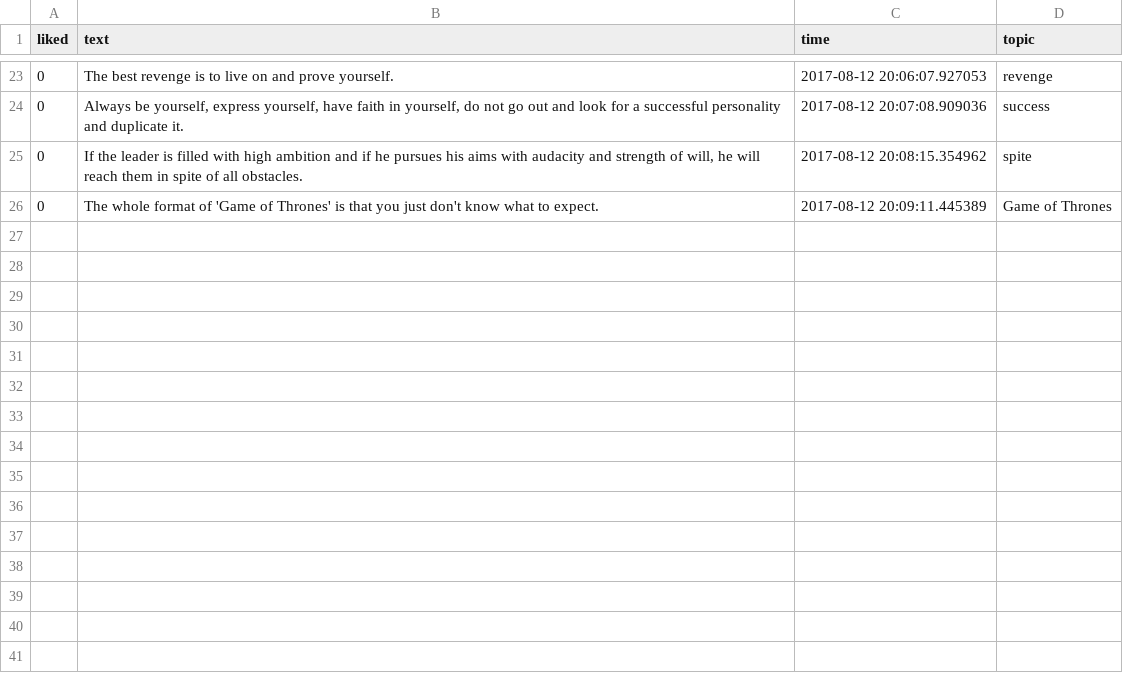
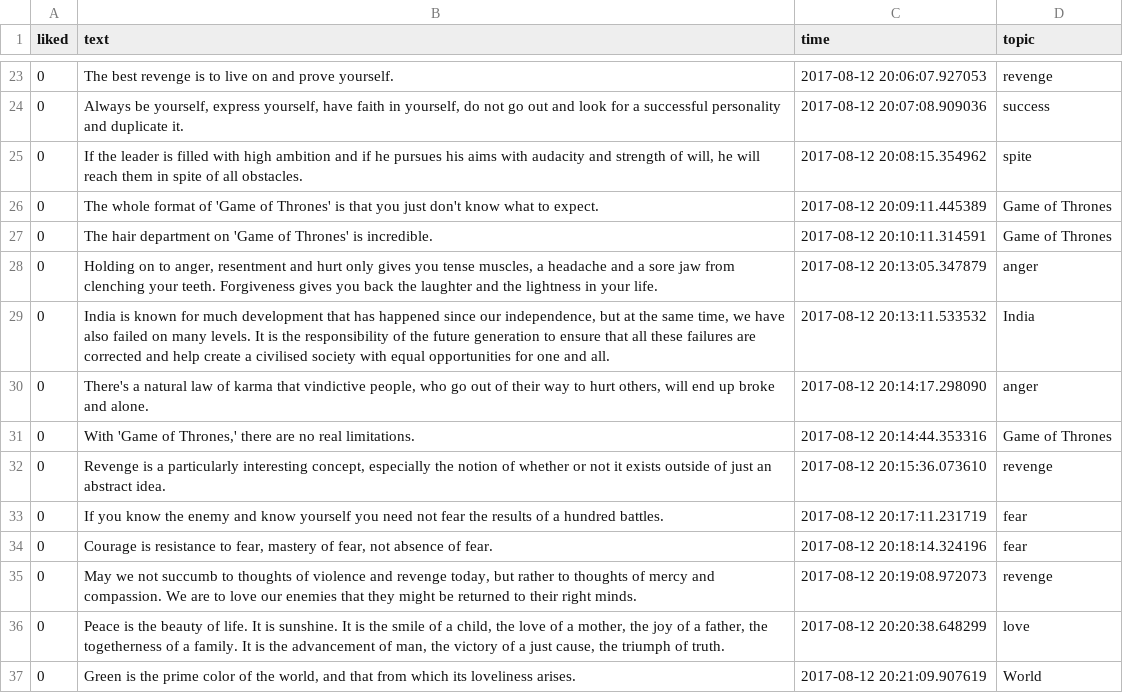
Before and after one commit to bonehead/getquotes, a CSV file: t1.csv, drawn as a sheet; only a part is shown, gaps mark what is left out.

Commit message:
New Log

```diff
--- a/t1.csv
+++ b/t1.csv
@@ -26 +26,12 @@ liked,text,time,topic
 0,The whole format of 'Game of Thrones' is that you just don't know what to expect.,2017-08-12 20:09:11.445389,Game of Thrones
+0,The hair department on 'Game of Thrones' is incredible.,2017-08-12 20:10:11.314591,Game of Thrones
+0,"Holding on to anger, resentment and hurt only gives you tense muscles, a headache and a sore jaw from clenching your teeth. Forgiveness gives you back the laughter and the lightness in your life.",2017-08-12 20:13:05.347879,anger
+0,"India is known for much development that has happened since our independence, but at the same time, we have also failed on many levels. It is the responsibility of the future generation to ensure that all these failures are corrected and help create a civilised society with equal opportunities for one and all.",2017-08-12 20:13:11.533532,India
+0,"There's a natural law of karma that vindictive people, who go out of their way to hurt others, will end up broke and alone.",2017-08-12 20:14:17.298090,anger
+0,"With 'Game of Thrones,' there are no real limitations.",2017-08-12 20:14:44.353316,Game of Thrones
+0,"Revenge is a particularly interesting concept, especially the notion of whether or not it exists outside of just an abstract idea.",2017-08-12 20:15:36.073610,revenge
+0,If you know the enemy and know yourself you need not fear the results of a hundred battles.,2017-08-12 20:17:11.231719,fear
+0,"Courage is resistance to fear, mastery of fear, not absence of fear.",2017-08-12 20:18:14.324196,fear
+0,"May we not succumb to thoughts of violence and revenge today, but rather to thoughts of mercy and compassion. We are to love our enemies that they might be returned to their right minds.",2017-08-12 20:19:08.972073,revenge
+0,"Peace is the beauty of life. It is sunshine. It is the smile of a child, the love of a mother, the joy of a father, the togetherness of a family. It is the advancement of man, the victory of a just cause, the triumph of truth.",2017-08-12 20:20:38.648299,love
+0,"Green is the prime color of the world, and that from which its loveliness arises.",2017-08-12 20:21:09.907619,World
```
